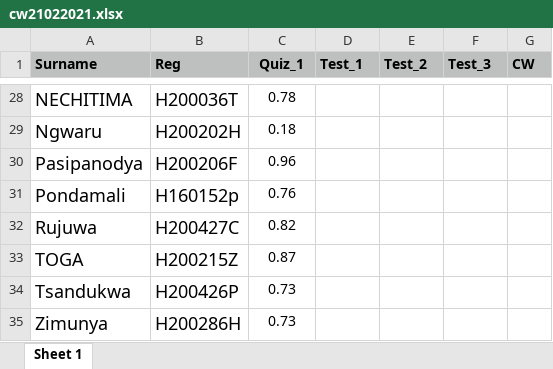
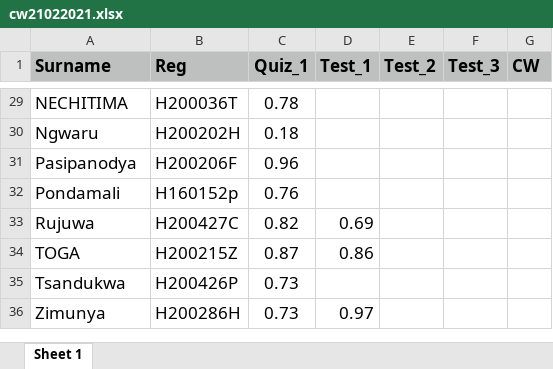
Before and after one commit to tnmutusva/course, an Excel workbook: cw21022021.xlsx, sheet Sheet 1, drawn as a sheet; only a part is shown, gaps mark what is left out; values as stored, in another font and other column widths than the file's, no borders; addresses are those after the commit; the diff covers the shown part only; the diff names each change by its address in the sheet, - before the commit and + after, or states it on an @@ line.

```diff
--- a/cw21022021.xlsx (sheet Sheet 1)
+++ b/cw21022021.xlsx (sheet Sheet 1)
@@ A1:G1 text size: larger @@
@@ A29:B36 text size: smaller @@
@@ C29:C36 text size: larger @@
-D33 (Test_1): (empty)
+D33 (Test_1): 0.69
-D34 (Test_1): (empty)
+D34 (Test_1): 0.86
-D36 (Test_1): (empty)
+D36 (Test_1): 0.97
```
Also changed, not shown: 1 added row, 6 edited cells and cell formats elsewhere in this sheet.
